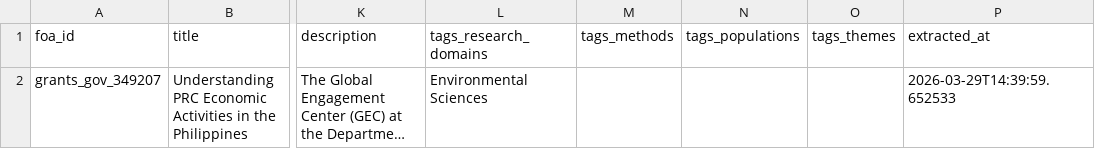
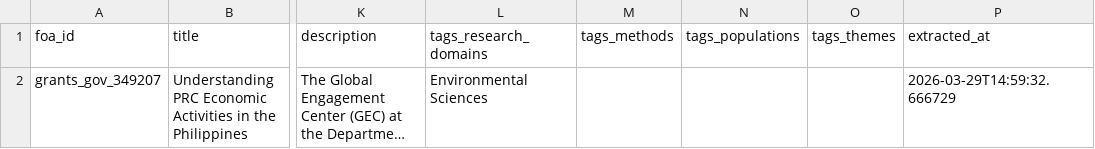
Before and after one commit to ConfusedNeuron/FOCUS, a CSV file: out/foa.csv, drawn as a sheet; only a part is shown, gaps mark what is left out; long unchanged cells end in …; the diff names each change by its address in the sheet, - before the commit and + after, or states it on an @@ line.

```diff
--- a/out/foa.csv
+++ b/out/foa.csv
-P2 (extracted_at): 2026-03-29T14:39:59.652533
+P2 (extracted_at): 2026-03-29T14:59:32.666729
```
Also changed, not shown: 3 other files.
